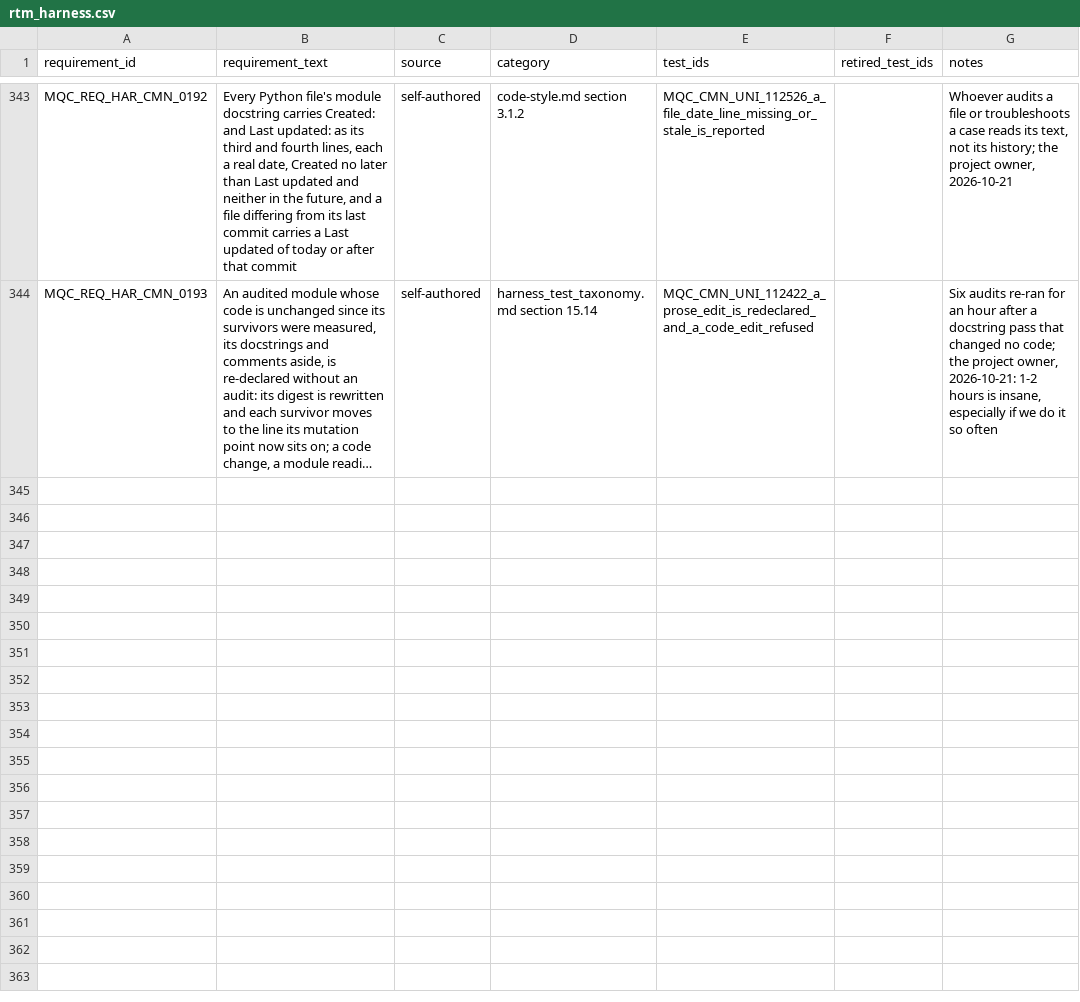
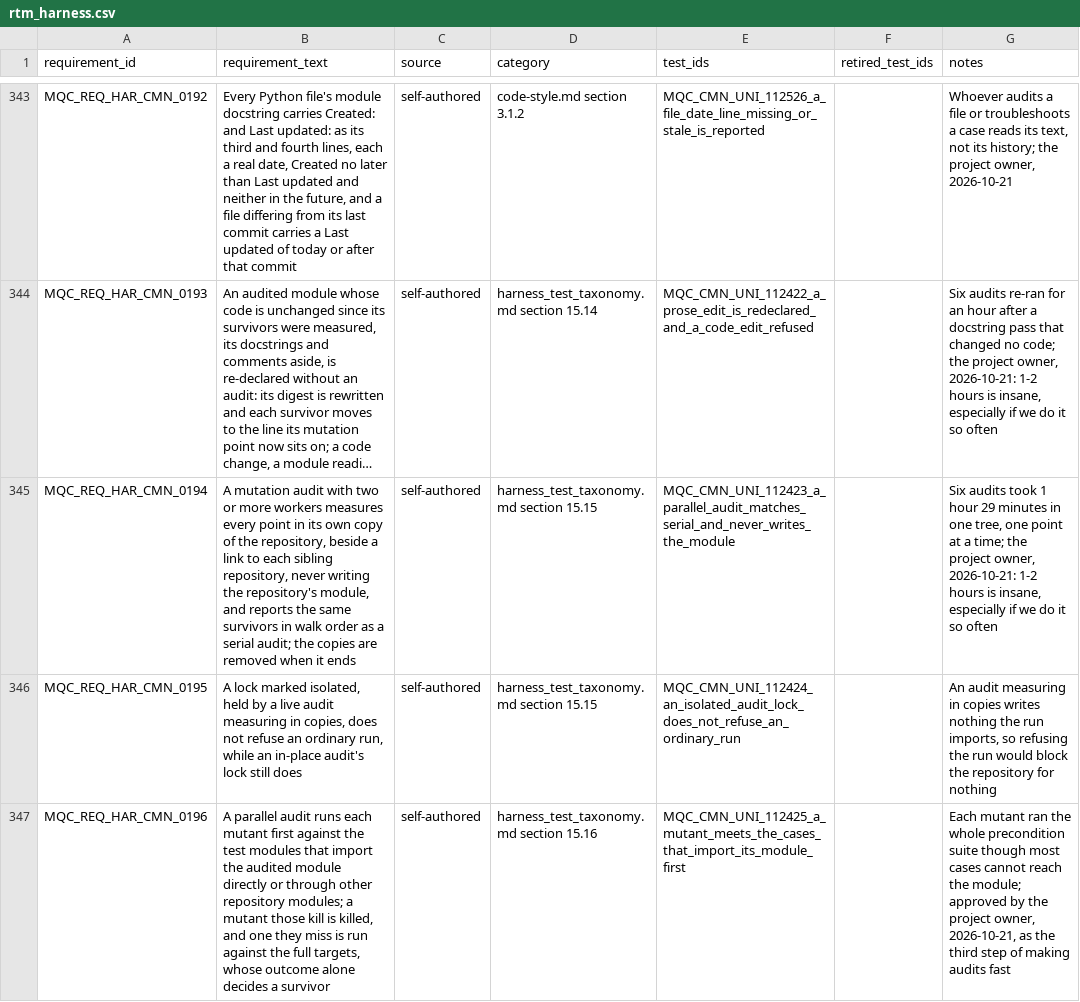
Before and after one commit to apolskiy/AP-Harness-QC, a CSV file: docs/testing/rtm_harness.csv, drawn as a sheet; only a part is shown, gaps mark what is left out; long unchanged cells end in …; the diff names each change by its address in the sheet, - before the commit and + after, or states it on an @@ line.

Commit message:
Updated the README for the harness's parallel mutation audit
A harness audit now measures in copies and never writes the module this
repository imports, so its isolated lock no longer blocks runs here. The
README figure moved to 937 harness test cases.

```diff
--- a/docs/testing/rtm_harness.csv
+++ b/docs/testing/rtm_harness.csv
+row 345: MQC_REQ_HAR_CMN_0194 | A mutation audit with two or more workers measures every point in its own copy of the repository, beside a link to each sibling repository, never writing the repository's module, and reports the same survivors in walk order as a serial audit; the copies are removed when it ends | self-authored | harness_test_taxonomy.md section 15.15 | MQC_CMN_UNI_112423_a_parallel_audit_matches_serial_and_never_writes_the_module |  | Six audits took 1 hour 29 minutes in one tree, one point at a time; the project owner, 2026-10-21: 1-2 hours is insane, especially if we do it so often
+row 346: MQC_REQ_HAR_CMN_0195 | A lock marked isolated, held by a live audit measuring in copies, does not refuse an ordinary run, while an in-place audit's lock still does | self-authored | harness_test_taxonomy.md section 15.15 | MQC_CMN_UNI_112424_an_isolated_audit_lock_does_not_refuse_an_ordinary_run |  | An audit measuring in copies writes nothing the run imports, so refusing the run would block the repository for nothing
+row 347: MQC_REQ_HAR_CMN_0196 | A parallel audit runs each mutant first against the test modules that import the audited module directly or through other repository modules; a mutant those kill is killed, and one they miss is run against the full targets, whose outcome alone decides a survivor | self-authored | harness_test_taxonomy.md section 15.16 | MQC_CMN_UNI_112425_a_mutant_meets_the_cases_that_import_its_module_first |  | Each mutant ran the whole precondition suite though most cases cannot reach the module; approved by the project owner, 2026-10-21, as the third step of making audits fast
```
Also changed, not shown: 13 other files.
